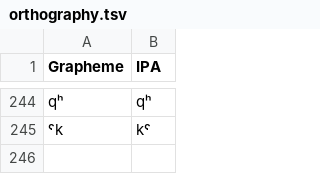
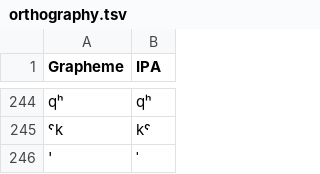
Before and after one commit to lexibank/zhangrgyalrong, a TSV file: etc/orthography.tsv, drawn as a sheet; only a part is shown, gaps mark what is left out; the diff names each change by its address in the sheet, - before the commit and + after, or states it on an @@ line.

Commit message:
Update orthography.tsv

```diff
--- a/etc/orthography.tsv
+++ b/etc/orthography.tsv
+row 246: ' | ˈ
```
